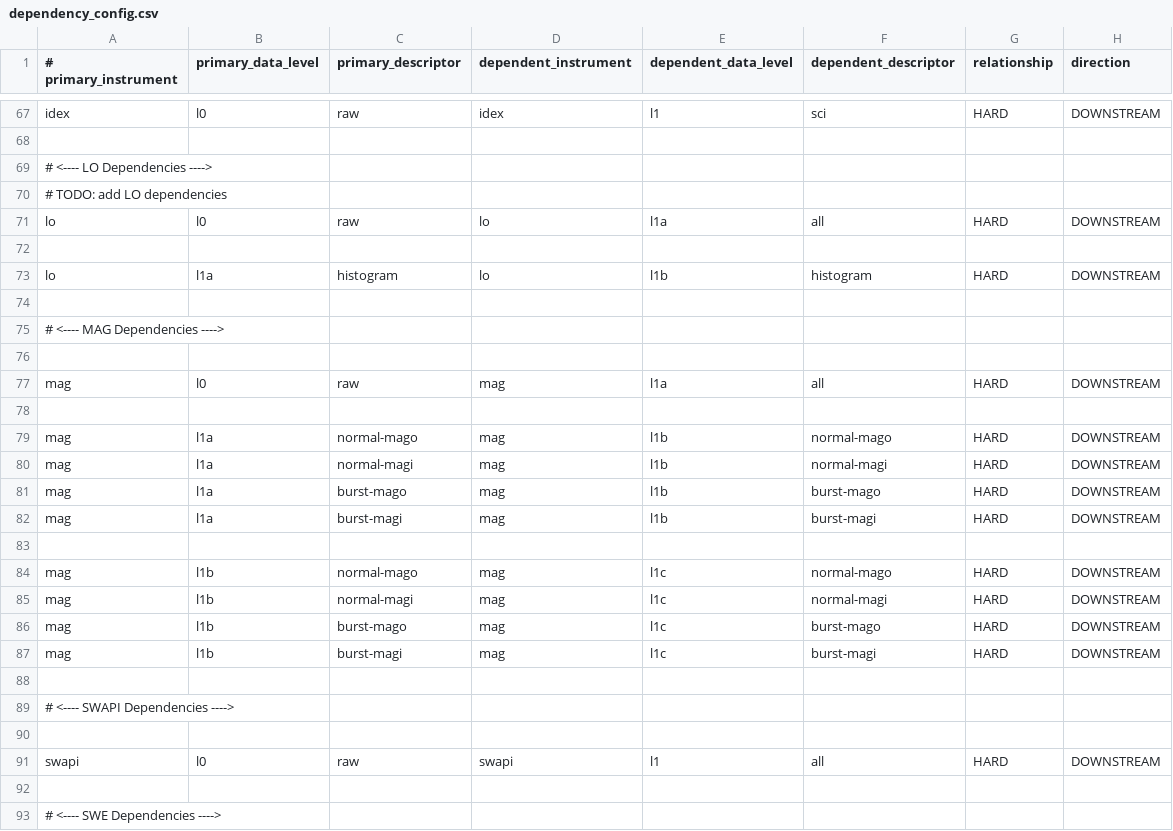
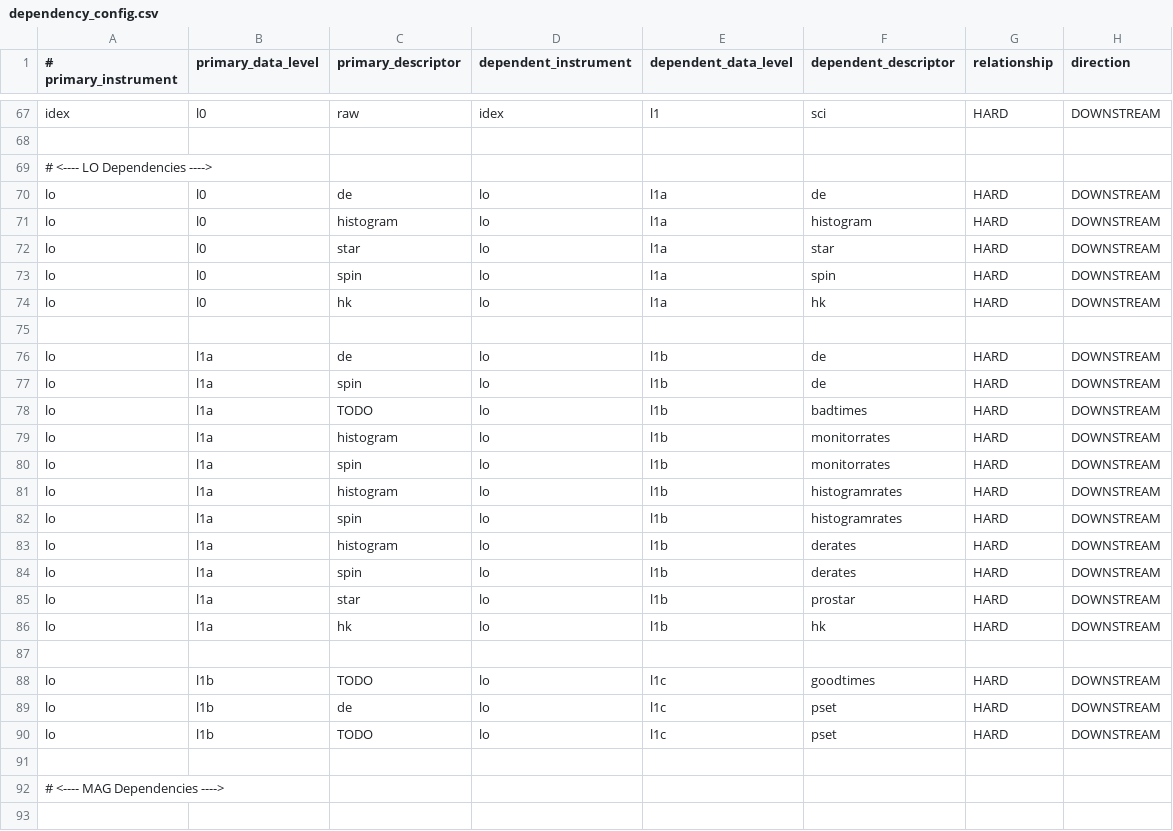
Before and after one commit to tech3371/sds-data-manager, a CSV file: sds_data_manager/lambda_code/SDSCode/dependency_config.csv, drawn as a sheet; only a part is shown, gaps mark what is left out; the shorter side is filled out with more unchanged rows.

Commit message:
Adding IMAP-Lo dependency (#289)
* Adding IMAP-Lo dependency

```diff
--- a/sds_data_manager/lambda_code/SDSCode/dependency_config.csv
+++ b/sds_data_manager/lambda_code/SDSCode/dependency_config.csv
@@ -69,6 +69,23 @@ idex, l0, raw, idex, l1, sci, HARD, DOWNSTREAM
 # <---- LO Dependencies ---->
-# TODO: add LO dependencies
-lo, l0, raw, lo, l1a, all, HARD, DOWNSTREAM
+lo, l0, de, lo, l1a, de, HARD, DOWNSTREAM
+lo, l0, histogram, lo, l1a, histogram, HARD, DOWNSTREAM
+lo, l0, star, lo, l1a, star, HARD, DOWNSTREAM
+lo, l0, spin, lo, l1a, spin, HARD, DOWNSTREAM
+lo, l0, hk, lo, l1a, hk, HARD, DOWNSTREAM
 
-lo, l1a, histogram, lo, l1b, histogram, HARD, DOWNSTREAM
+lo, l1a, de, lo, l1b, de, HARD, DOWNSTREAM
+lo, l1a, spin, lo, l1b, de, HARD, DOWNSTREAM
+lo, l1a, TODO, lo, l1b, badtimes, HARD, DOWNSTREAM
+lo, l1a, histogram, lo, l1b, monitorrates, HARD, DOWNSTREAM
+lo, l1a, spin, lo, l1b, monitorrates, HARD, DOWNSTREAM
+lo, l1a, histogram, lo, l1b, histogramrates, HARD, DOWNSTREAM
+lo, l1a, spin, lo, l1b, histogramrates, HARD, DOWNSTREAM
+lo, l1a, histogram, lo, l1b, derates, HARD, DOWNSTREAM
+lo, l1a, spin, lo, l1b, derates, HARD, DOWNSTREAM
+lo, l1a, star, lo, l1b, prostar, HARD, DOWNSTREAM
+lo, l1a, hk, lo, l1b, hk, HARD, DOWNSTREAM
+
+lo, l1b, TODO, lo, l1c, goodtimes, HARD, DOWNSTREAM
+lo, l1b, de, lo, l1c, pset, HARD, DOWNSTREAM
+lo, l1b, TODO, lo, l1c, pset, HARD, DOWNSTREAM
 
```
